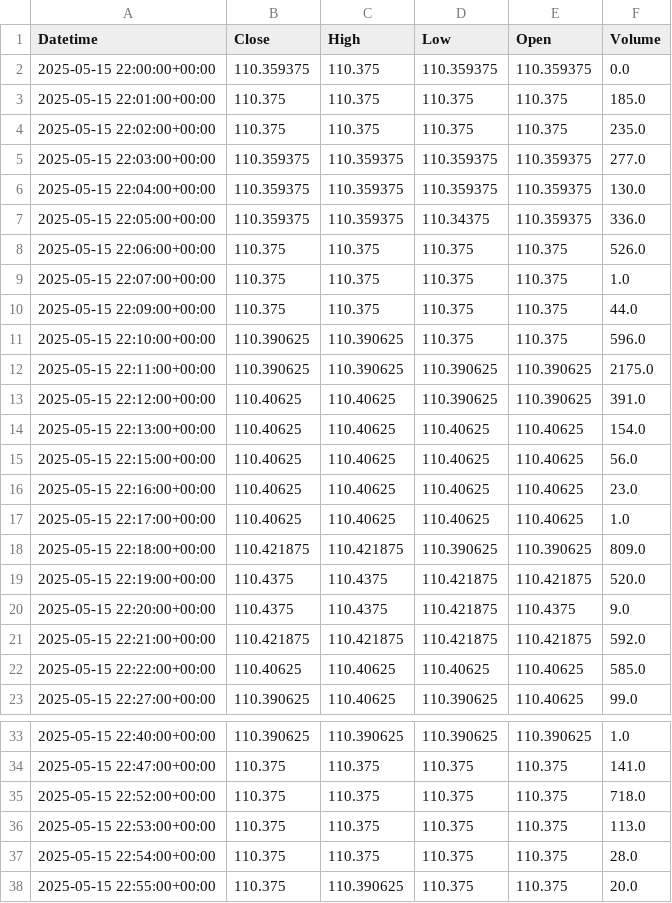
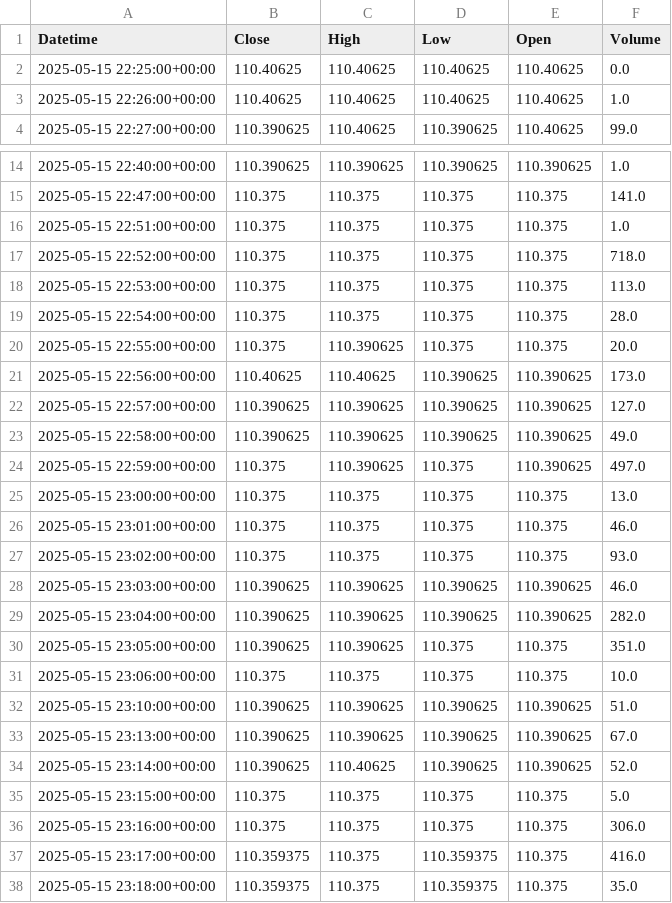
Before and after one commit to krishanggupta/MarketAnalysis, a CSV file: Daily_backup_files/Intraday_ZN_2025-05-15_to_2025-05-22.csv, drawn as a sheet; only a part is shown, gaps mark what is left out; the shorter side is filled out with more unchanged rows; the diff covers the shown part only.

```diff
--- a/Daily_backup_files/Intraday_ZN_2025-05-15_to_2025-05-22.csv
+++ b/Daily_backup_files/Intraday_ZN_2025-05-15_to_2025-05-22.csv
@@ -1,23 +1,4 @@
 Datetime,Close,High,Low,Open,Volume
-2025-05-15 22:00:00+00:00,110.359375,110.375,110.359375,110.359375,0.0
-2025-05-15 22:01:00+00:00,110.375,110.375,110.375,110.375,185.0
-2025-05-15 22:02:00+00:00,110.375,110.375,110.375,110.375,235.0
-2025-05-15 22:03:00+00:00,110.359375,110.359375,110.359375,110.359375,277.0
-2025-05-15 22:04:00+00:00,110.359375,110.359375,110.359375,110.359375,130.0
-2025-05-15 22:05:00+00:00,110.359375,110.359375,110.34375,110.359375,336.0
-2025-05-15 22:06:00+00:00,110.375,110.375,110.375,110.375,526.0
-2025-05-15 22:07:00+00:00,110.375,110.375,110.375,110.375,1.0
-2025-05-15 22:09:00+00:00,110.375,110.375,110.375,110.375,44.0
-2025-05-15 22:10:00+00:00,110.390625,110.390625,110.375,110.375,596.0
-2025-05-15 22:11:00+00:00,110.390625,110.390625,110.390625,110.390625,2175.0
-2025-05-15 22:12:00+00:00,110.40625,110.40625,110.390625,110.390625,391.0
-2025-05-15 22:13:00+00:00,110.40625,110.40625,110.40625,110.40625,154.0
-2025-05-15 22:15:00+00:00,110.40625,110.40625,110.40625,110.40625,56.0
-2025-05-15 22:16:00+00:00,110.40625,110.40625,110.40625,110.40625,23.0
-2025-05-15 22:17:00+00:00,110.40625,110.40625,110.40625,110.40625,1.0
-2025-05-15 22:18:00+00:00,110.421875,110.421875,110.390625,110.390625,809.0
-2025-05-15 22:19:00+00:00,110.4375,110.4375,110.421875,110.421875,520.0
-2025-05-15 22:20:00+00:00,110.4375,110.4375,110.421875,110.4375,9.0
-2025-05-15 22:21:00+00:00,110.421875,110.421875,110.421875,110.421875,592.0
-2025-05-15 22:22:00+00:00,110.40625,110.40625,110.40625,110.40625,585.0
+2025-05-15 22:25:00+00:00,110.40625,110.40625,110.40625,110.40625,0.0
+2025-05-15 22:26:00+00:00,110.40625,110.40625,110.40625,110.40625,1.0
 2025-05-15 22:27:00+00:00,110.390625,110.40625,110.390625,110.40625,99.0
@@ -34,2 +15,3 @@ Datetime,Close,High,Low,Open,Volume
 2025-05-15 22:47:00+00:00,110.375,110.375,110.375,110.375,141.0
+2025-05-15 22:51:00+00:00,110.375,110.375,110.375,110.375,1.0
 2025-05-15 22:52:00+00:00,110.375,110.375,110.375,110.375,718.0
```
Also changed, not shown: 9 added rows elsewhere in this file, Daily_backup_files/Intraday_DJI_2025-05-16_to_2025-05-22.csv, Daily_backup_files/Intraday_GC_2025-05-15_to_2025-05-22.csv, 12 other files.
